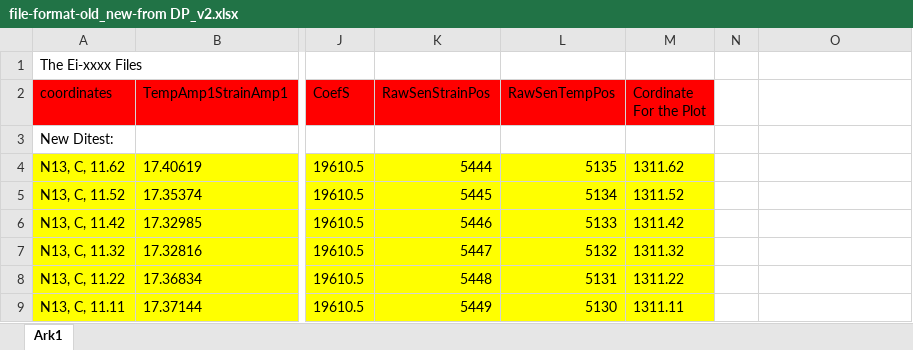
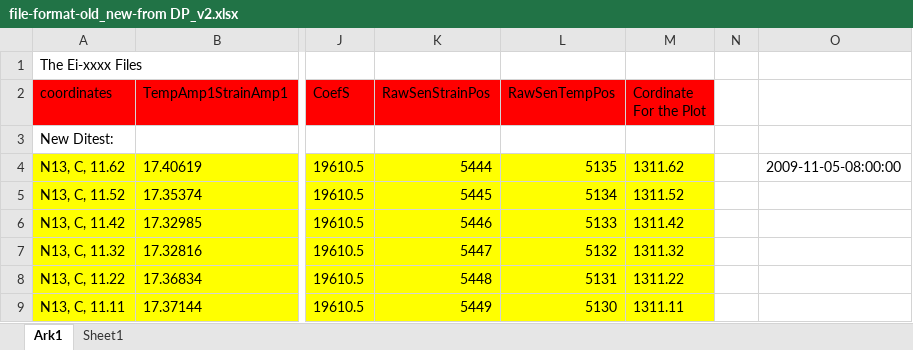
Before and after one commit to viktorkjellsson/Exjobb, an Excel workbook: file-format-old_new-from DP_v2.xlsx, sheet Ark1, drawn as a sheet; only a part is shown, gaps mark what is left out; values as stored, in another font and other column widths than the file's, no borders; the diff names each change by its address in the sheet, - before the commit and + after, or states it on an @@ line.

```diff
--- a/file-format-old_new-from DP_v2.xlsx (sheet Ark1)
+++ b/file-format-old_new-from DP_v2.xlsx (sheet Ark1)
+sheet tab: Sheet1
-O4: (empty)
+O4: 2009-11-05-08:00:00
```
Also changed, not shown: 23 other files.
